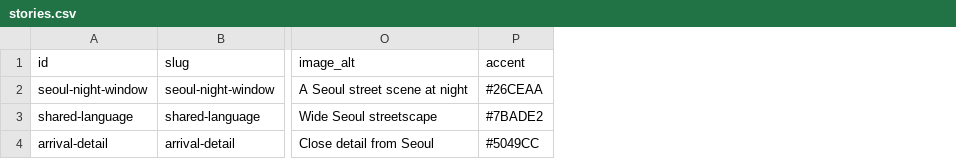
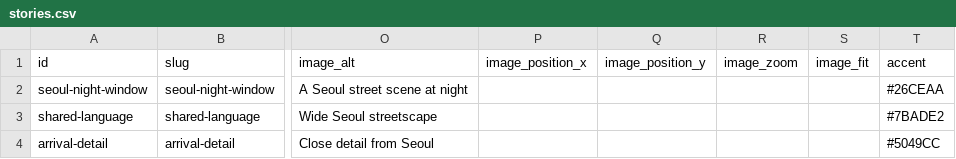
Before and after one commit to nick-huber26/nickinthe.world, a CSV file: data/stories.csv, drawn as a sheet; only a part is shown, gaps mark what is left out; the diff names each change by its address in the sheet, - before the commit and + after, or states it on an @@ line.

Commit message:
Add story image framing controls

```diff
--- a/data/stories.csv
+++ b/data/stories.csv
+column P (image_position_x), empty
+column Q (image_position_y), empty
+column R (image_zoom), empty
+column S (image_fit), empty
```
Also changed, not shown: 3 other files.
